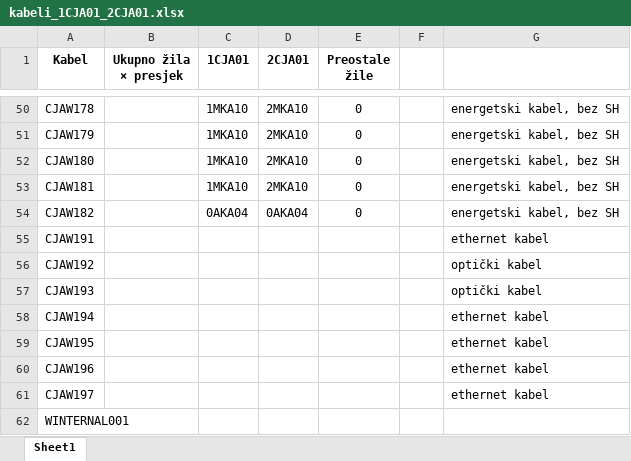
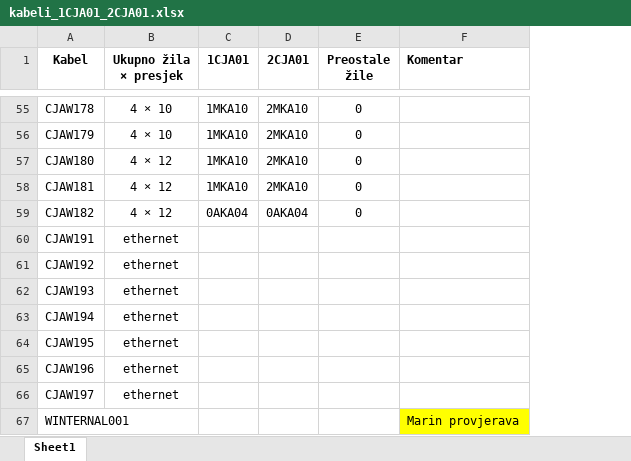
Before and after one commit to crni-odojak/brodo, an Excel workbook: PCH_Nare/kabeli_1CJA01_2CJA01.xlsx, sheet Sheet1, drawn as a sheet; only a part is shown, gaps mark what is left out; values as stored, in another font and other column widths than the file's, no borders; removed rows and columns are numbered as before the commit, all else as after; the diff covers the shown part only; the diff names each change by its address in the sheet, - before the commit and + after, or states it on an @@ line.

Commit message:
popravljeni kabeli u NARE UNIT 1 i 2

```diff
--- a/PCH_Nare/kabeli_1CJA01_2CJA01.xlsx (sheet Sheet1)
+++ b/PCH_Nare/kabeli_1CJA01_2CJA01.xlsx (sheet Sheet1)
-column F, empty
-column G, rows 50-61: energetski kabel, bez SH | energetski kabel, bez SH | energetski kabel, bez SH | energetski kabel, bez SH | energetski kabel, bez SH | ethernet kabel | optički kabel | optički kabel | ethernet kabel | ethernet kabel | ethernet kabel | ethernet kabel
+column F (Komentar), row 67: Marin provjerava
-B55:B56 (Ukupno žila × presjek): (empty)
+B55:B56 (Ukupno žila × presjek): 4 × 10
-B57:B59 (Ukupno žila × presjek): (empty)
+B57:B59 (Ukupno žila × presjek): 4 × 12
-B60:B66 (Ukupno žila × presjek): (empty)
+B60:B66 (Ukupno žila × presjek): ethernet
```
Also changed, not shown: 5 added rows, 79 edited cells and cell formats elsewhere in this sheet, 5 other files.
